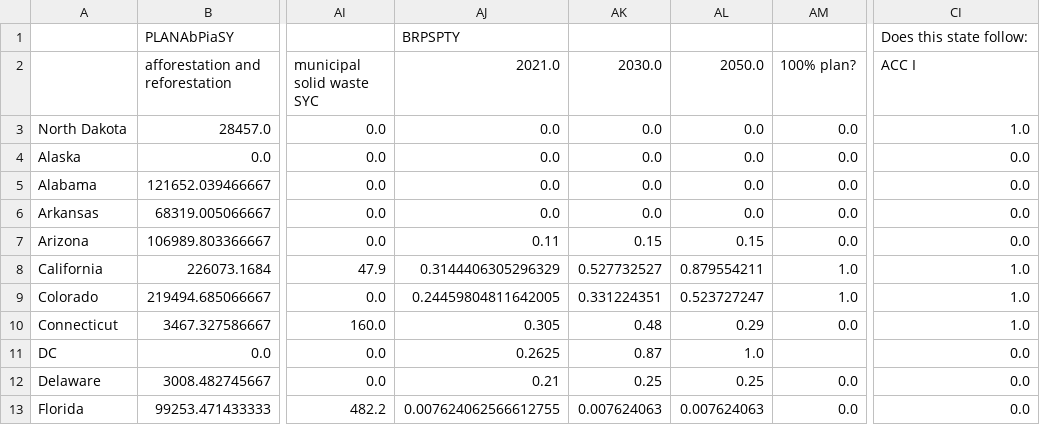
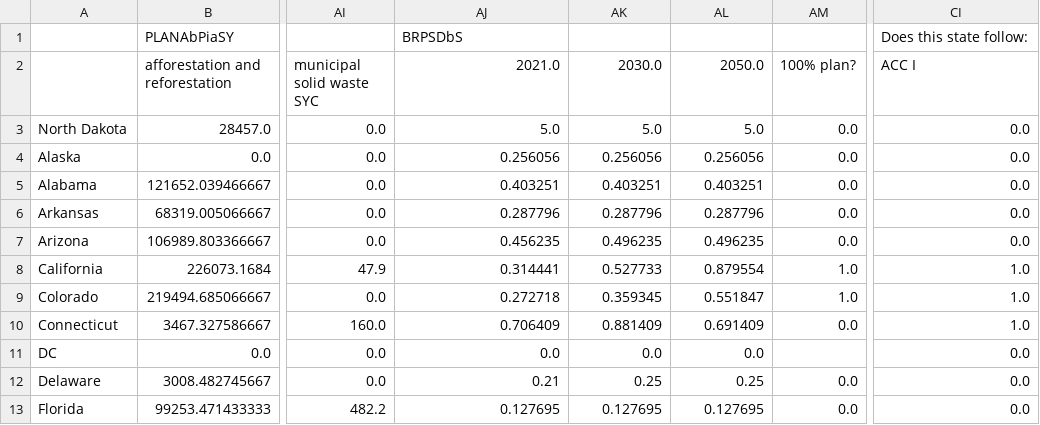
Before and after one commit to EnergyInnovation/eps-northdakota, a CSV file: InputData/webappdata/Supporting Data.csv, drawn as a sheet; only a part is shown, gaps mark what is left out; the diff covers the shown part only; the diff names each change by its address in the sheet, - before the commit and + after, or states it on an @@ line.

```diff
--- a/InputData/webappdata/Supporting Data.csv
+++ b/InputData/webappdata/Supporting Data.csv
-AJ1 (2021.0): BRPSPTY
+AJ1 (2021.0): BRPSDbS
-AJ3 (2021.0): 0.0
+AJ3 (2021.0): 5.0
-AK3 (2030.0): 0.0
+AK3 (2030.0): 5.0
-AL3 (2050.0): 0.0
+AL3 (2050.0): 5.0
-CI3 (ACC I): 1.0
+CI3 (ACC I): 0.0
-AJ4 (2021.0): 0.0
+AJ4 (2021.0): 0.256056
-AK4 (2030.0): 0.0
+AK4 (2030.0): 0.256056
-AL4 (2050.0): 0.0
+AL4 (2050.0): 0.256056
-AJ5 (2021.0): 0.0
+AJ5 (2021.0): 0.403251
-AK5 (2030.0): 0.0
+AK5 (2030.0): 0.403251
-AL5 (2050.0): 0.0
+AL5 (2050.0): 0.403251
-AJ6 (2021.0): 0.0
+AJ6 (2021.0): 0.287796
-AK6 (2030.0): 0.0
+AK6 (2030.0): 0.287796
-AL6 (2050.0): 0.0
+AL6 (2050.0): 0.287796
-AJ7 (2021.0): 0.11
+AJ7 (2021.0): 0.456235
-AK7 (2030.0): 0.15
+AK7 (2030.0): 0.496235
-AL7 (2050.0): 0.15
+AL7 (2050.0): 0.496235
-AJ8 (2021.0): 0.3144406305296329
+AJ8 (2021.0): 0.314441
-AK8 (2030.0): 0.527732527
+AK8 (2030.0): 0.527733
-AL8 (2050.0): 0.879554211
+AL8 (2050.0): 0.879554
-AJ9 (2021.0): 0.24459804811642005
+AJ9 (2021.0): 0.272718
-AK9 (2030.0): 0.331224351
+AK9 (2030.0): 0.359345
-AL9 (2050.0): 0.523727247
+AL9 (2050.0): 0.551847
-AJ10 (2021.0): 0.305
+AJ10 (2021.0): 0.706409
-AK10 (2030.0): 0.48
+AK10 (2030.0): 0.881409
-AL10 (2050.0): 0.29
+AL10 (2050.0): 0.691409
-AJ11 (2021.0): 0.2625
+AJ11 (2021.0): 0.0
-AK11 (2030.0): 0.87
+AK11 (2030.0): 0.0
-AL11 (2050.0): 1.0
+AL11 (2050.0): 0.0
-AJ13 (2021.0): 0.007624062566612755
+AJ13 (2021.0): 0.127695
-AK13 (2030.0): 0.007624063
+AK13 (2030.0): 0.127695
-AL13 (2050.0): 0.007624063
+AL13 (2050.0): 0.127695
```
Also changed, not shown: 136 edited cells elsewhere in this file, InputData/indst/BIFUbC/BIFUbC-LPG-propane-or-butane.csv, InputData/indst/BIFUbC/BIFUbC-petroleum-diesel.csv, 5 other files.
